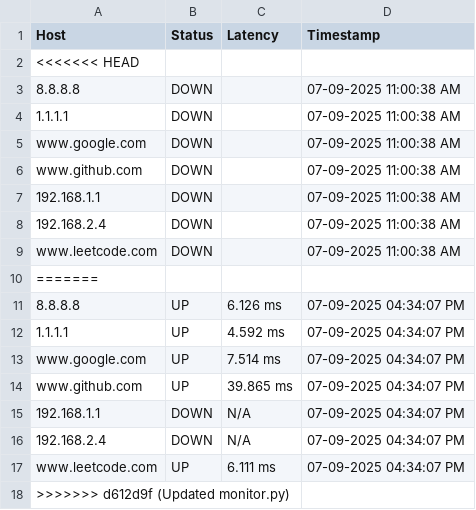
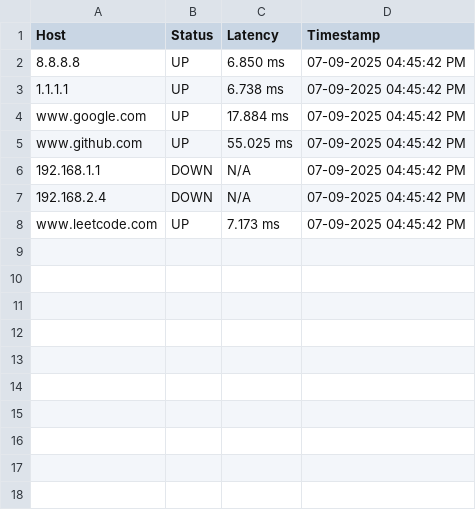
Before and after one commit to hamzah311/network-health-monitor, a CSV file: reports/report.csv, drawn as a sheet.

Commit message:
Added Live Report Preview

```diff
--- a/reports/report.csv
+++ b/reports/report.csv
@@ -1,18 +1,8 @@
 Host,Status,Latency,Timestamp
-<<<<<<< HEAD
-8.8.8.8,DOWN,,07-09-2025   11:00:38 AM
-1.1.1.1,DOWN,,07-09-2025   11:00:38 AM
-www.google.com,DOWN,,07-09-2025   11:00:38 AM
-www.github.com,DOWN,,07-09-2025   11:00:38 AM
-192.168.1.1,DOWN,,07-09-2025   11:00:38 AM
-192.168.2.4,DOWN,,07-09-2025   11:00:38 AM
-www.leetcode.com,DOWN,,07-09-2025   11:00:38 AM
-=======
-8.8.8.8,UP,6.126 ms,07-09-2025   04:34:07 PM
-1.1.1.1,UP,4.592 ms,07-09-2025   04:34:07 PM
-www.google.com,UP,7.514 ms,07-09-2025   04:34:07 PM
-www.github.com,UP,39.865 ms,07-09-2025   04:34:07 PM
-192.168.1.1,DOWN,N/A,07-09-2025   04:34:07 PM
-192.168.2.4,DOWN,N/A,07-09-2025   04:34:07 PM
-www.leetcode.com,UP,6.111 ms,07-09-2025   04:34:07 PM
->>>>>>> d612d9f (Updated monitor.py)
+8.8.8.8,UP,6.850 ms,07-09-2025   04:45:42 PM
+1.1.1.1,UP,6.738 ms,07-09-2025   04:45:42 PM
+www.google.com,UP,17.884 ms,07-09-2025   04:45:42 PM
+www.github.com,UP,55.025 ms,07-09-2025   04:45:42 PM
+192.168.1.1,DOWN,N/A,07-09-2025   04:45:42 PM
+192.168.2.4,DOWN,N/A,07-09-2025   04:45:42 PM
+www.leetcode.com,UP,7.173 ms,07-09-2025   04:45:42 PM
```
Also changed, not shown: 2 other files.
